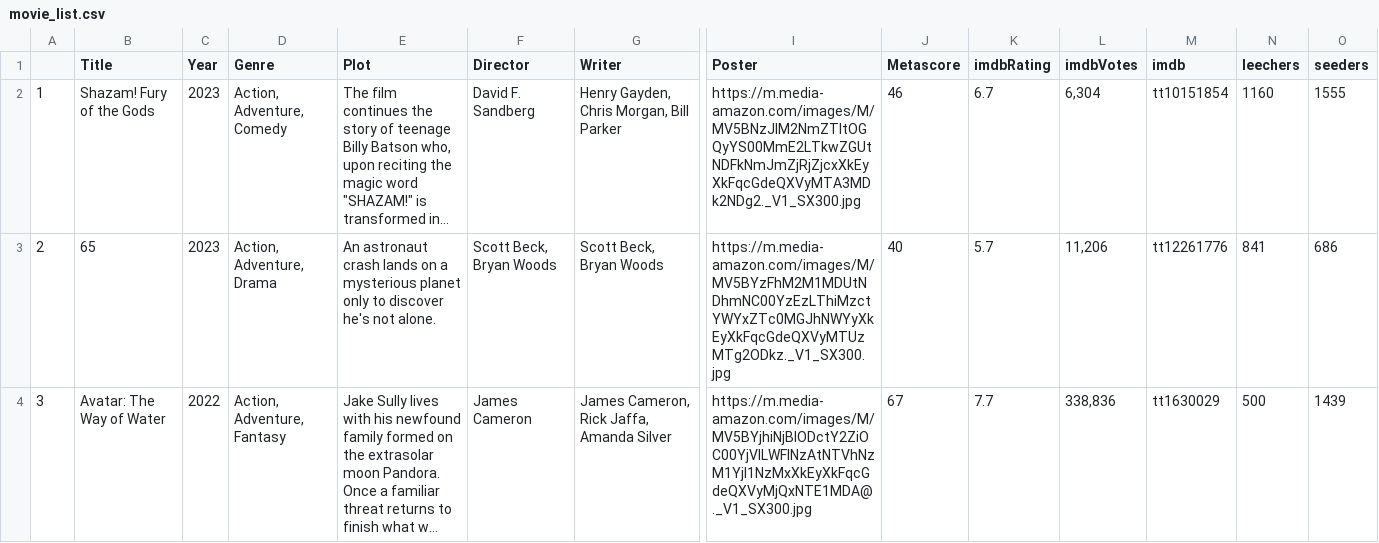
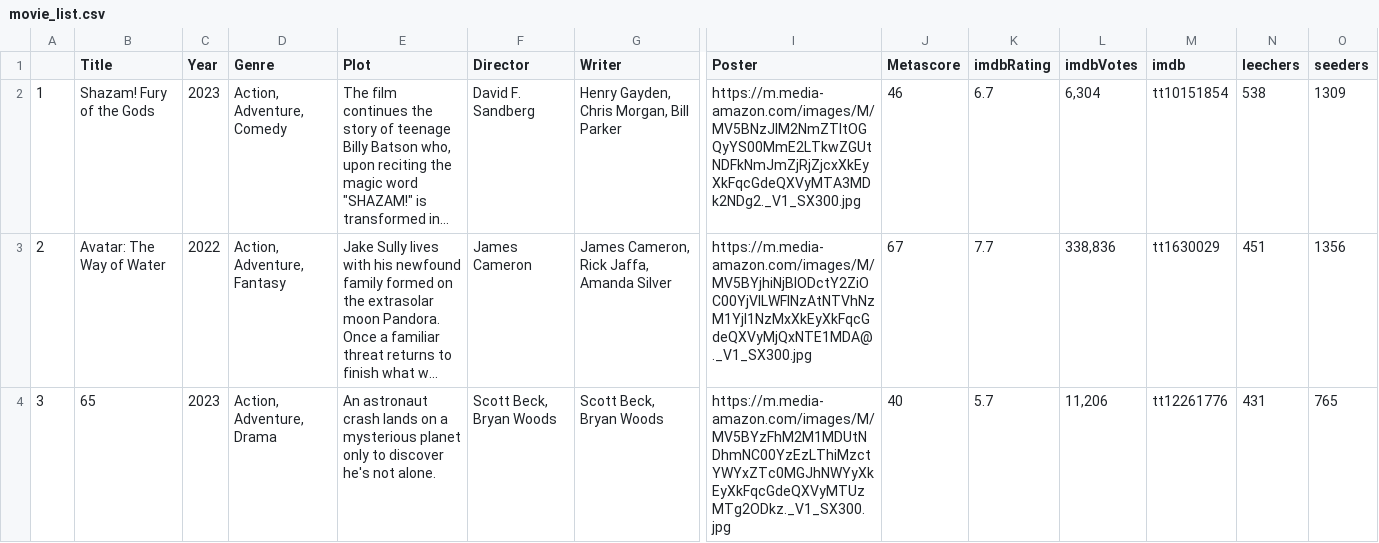
Before and after one commit to ErezWeiss1/Trending_Movies, a CSV file: data/movie_list.csv, drawn as a sheet; only a part is shown, gaps mark what is left out; long unchanged cells end in …; removed rows and columns are numbered as before the commit, all else as after; rows hold the shown columns only; the diff covers the shown part only; the diff names each change by its address in the sheet, - before the commit and + after, or states it on an @@ line.

```diff
--- a/data/movie_list.csv
+++ b/data/movie_list.csv
-N2 (leechers): 1160
+N2 (leechers): 538
-O2 (seeders): 1555
+O2 (seeders): 1309
-row 3: 2 | 65 | 2023 | Action, Adventure, Drama | An astronaut crash lands on a mysterious planet only to discover he's not alone. | Scott Beck, Bryan Woods | Scott Beck, Bryan Woods | https://m.media-amazon.com/images/M/MV5BYzFhM2M1MDUtNDhmNC00YzEzLThiMzctYWYxZTc0MGJhNWYyXkEyXkFqcGdeQXVyMTUzMTg2ODkz._V1_SX300.jpg | 40 | 5.7 | 11,206 | tt12261776 | 841 | 686
@@ column A renumbered between rows 3 and 9 @@
-N3 (leechers): 500
+N3 (leechers): 451
-O3 (seeders): 1439
+O3 (seeders): 1356
+row 4: 3 | 65 | 2023 | Action, Adventure, Drama | An astronaut crash lands on a mysterious planet only to discover he's not alone. | Scott Beck, Bryan Woods | Scott Beck, Bryan Woods | https://m.media-amazon.com/images/M/MV5BYzFhM2M1MDUtNDhmNC00YzEzLThiMzctYWYxZTc0MGJhNWYyXkEyXkFqcGdeQXVyMTUzMTg2ODkz._V1_SX300.jpg | 40 | 5.7 | 11,206 | tt12261776 | 431 | 765
```
Also changed, not shown: 2 added rows, 2 removed rows and 10 edited cells elsewhere in this file, 1 other file.
